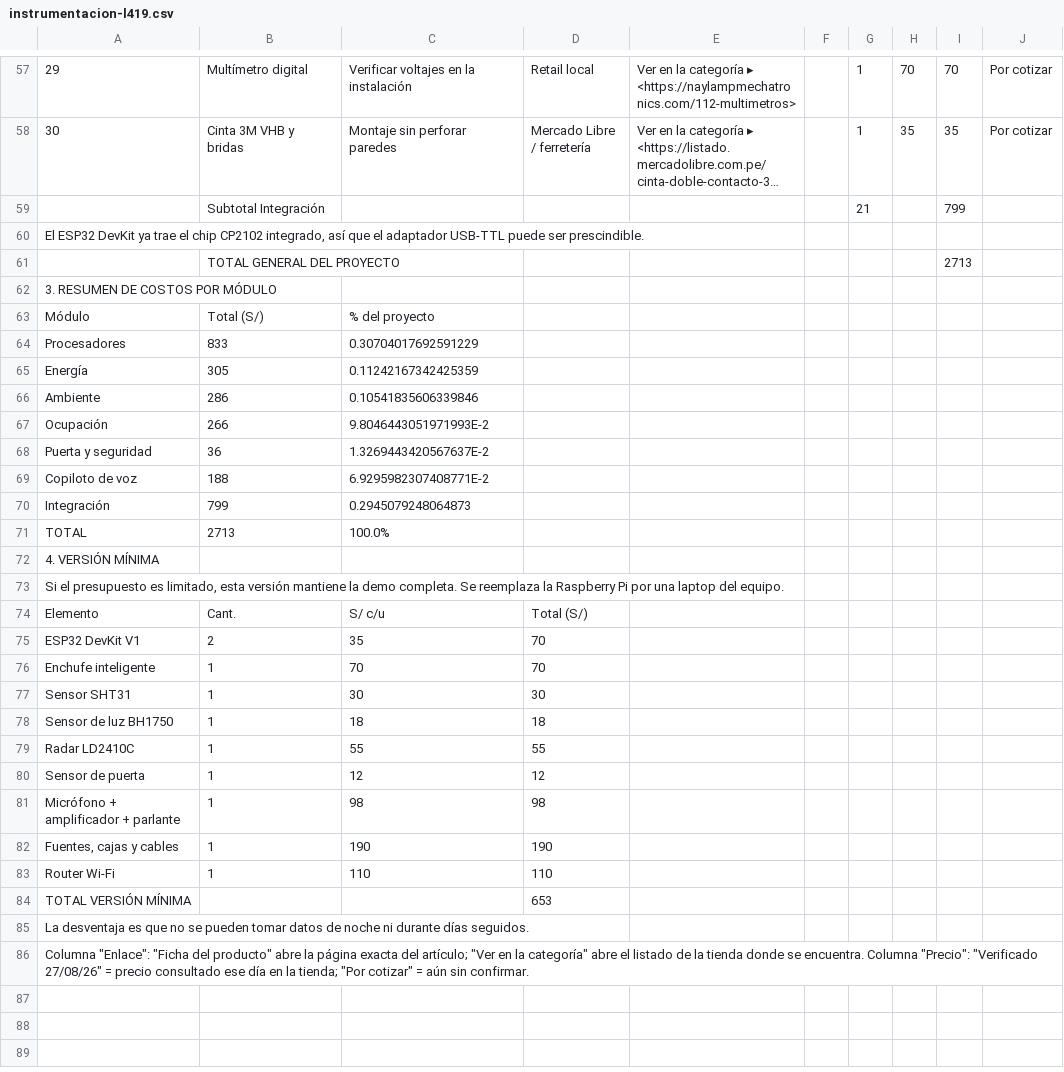
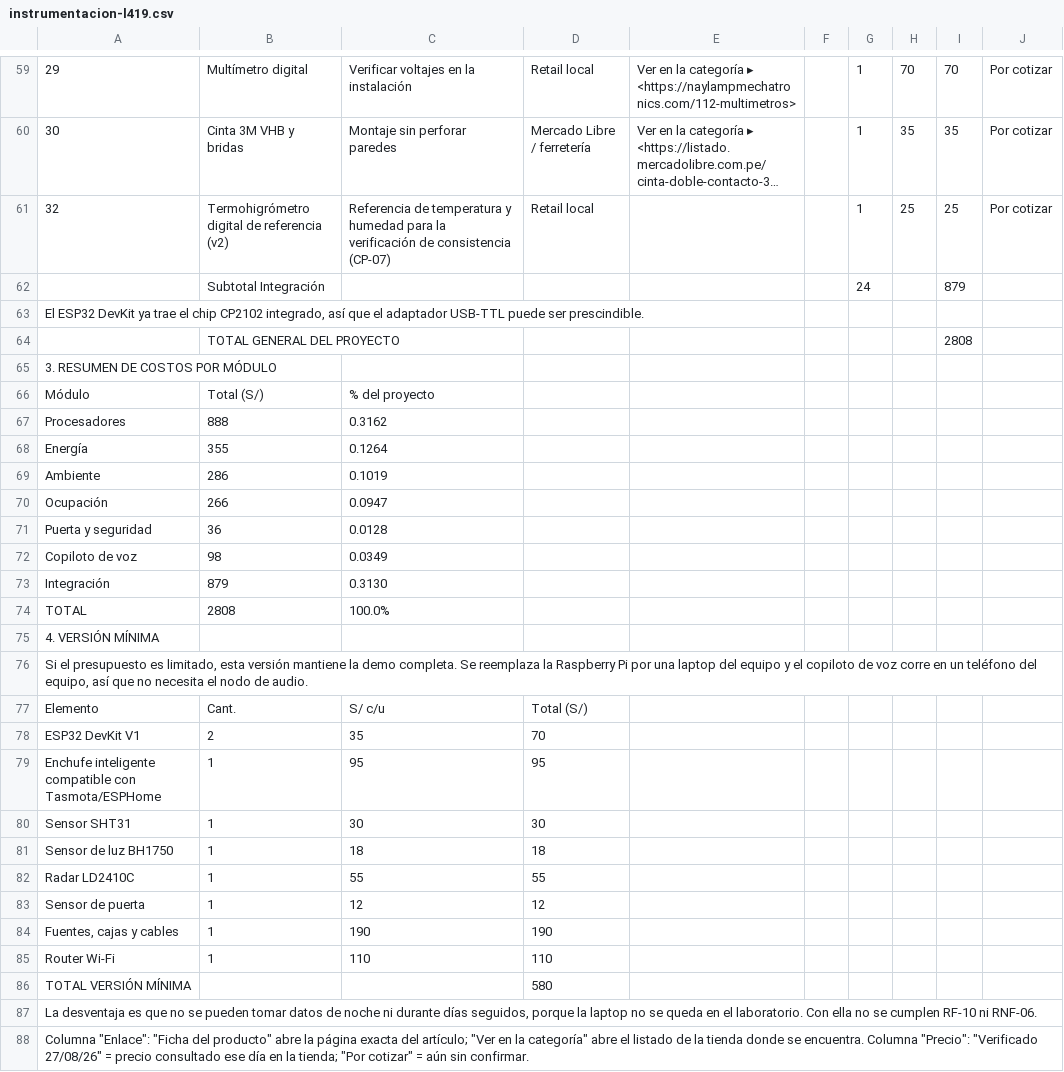
Before and after one commit to JoseEd0/PI3-DIGITAL-TWIN, a CSV file: docs/data/instrumentacion-l419.csv, drawn as a sheet; only a part is shown, gaps mark what is left out; long unchanged cells end in …; removed rows and columns are numbered as before the commit, all else as after; the diff covers the shown part only; the diff names each change by its address in the sheet, - before the commit and + after, or states it on an @@ line.

```diff
--- a/docs/data/instrumentacion-l419.csv
+++ b/docs/data/instrumentacion-l419.csv
-row 59:  | Subtotal Integración |  |  |  |  | 21 |  | 799
+row 61: 32 | Termohigrómetro digital de referencia (v2) | Referencia de temperatura y humedad para la verificación de consistencia (CP-07) | Retail local |  |  | 1 | 25 | 25 | Por cotizar
+row 62:  | Subtotal Integración |  |  |  |  | 24 |  | 879
-I64: 2713
+I64: 2808
-B67: 833
+B67: 888
-C67: 0.30704017692591229
+C67: 0.3162
-B68: 305
+B68: 355
-C68: 0.11242167342425359
+C68: 0.1264
-C69: 0.10541835606339846
+C69: 0.1019
-C70: 9.8046443051971993E-2
+C70: 0.0947
-C71: 1.3269443420567637E-2
+C71: 0.0128
-B72: 188
+B72: 98
-C72: 6.9295982307408771E-2
+C72: 0.0349
-B73: 799
+B73: 879
-C73: 0.2945079248064873
+C73: 0.3130
-B74: 2713
+B74: 2808
-A76: …laptop del equipo.
+A76: …laptop del equipo y el copiloto de voz corre en un teléfono del equipo, así que no necesita el nodo de audio.
-row 76: Enchufe inteligente | 1 | 70 | 70
+row 79: Enchufe inteligente compatible con Tasmota/ESPHome | 1 | 95 | 95
-row 81: Micrófono + amplificador + parlante | 1 | 98 | 98
-D86: 653
+D86: 580
-A87: …durante días seguidos.
+A87: …durante días seguidos, porque la laptop no se queda en el laboratorio. Con ella no se cumplen RF-10 ni RNF-06.
```
Also changed, not shown: 3 added rows, 1 removed row and 33 edited cells elsewhere in this file, 4 other files.
